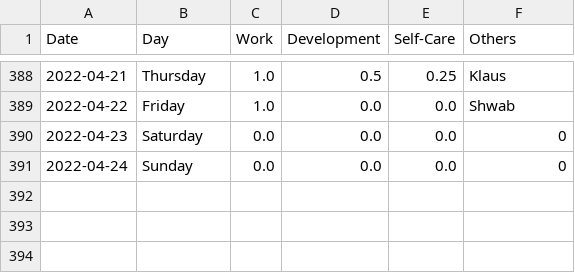
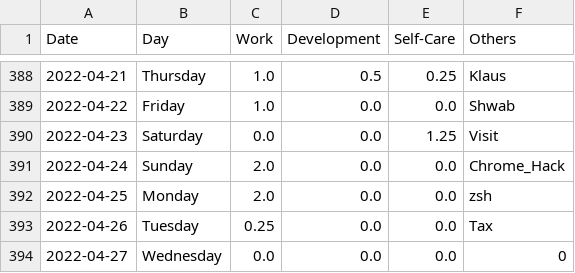
Before and after one commit to krystinli/Time_Management, a CSV file: data/data2.csv, drawn as a sheet; only a part is shown, gaps mark what is left out.

```diff
--- a/data/data2.csv
+++ b/data/data2.csv
@@ -389,3 +389,6 @@ Date,Day,Work,Development,Self-Care,Others
 2022-04-22,Friday,1.0,0.0,0.0,Shwab
-2022-04-23,Saturday,0.0,0.0,0.0,0
-2022-04-24,Sunday,0.0,0.0,0.0,0
+2022-04-23,Saturday,0.0,0.0,1.25,Visit
+2022-04-24,Sunday,2.0,0.0,0.0,Chrome_Hack
+2022-04-25,Monday,2.0,0.0,0.0,zsh
+2022-04-26,Tuesday,0.25,0.0,0.0,Tax
+2022-04-27,Wednesday,0.0,0.0,0.0,0
```
Also changed, not shown: 7 other files.
